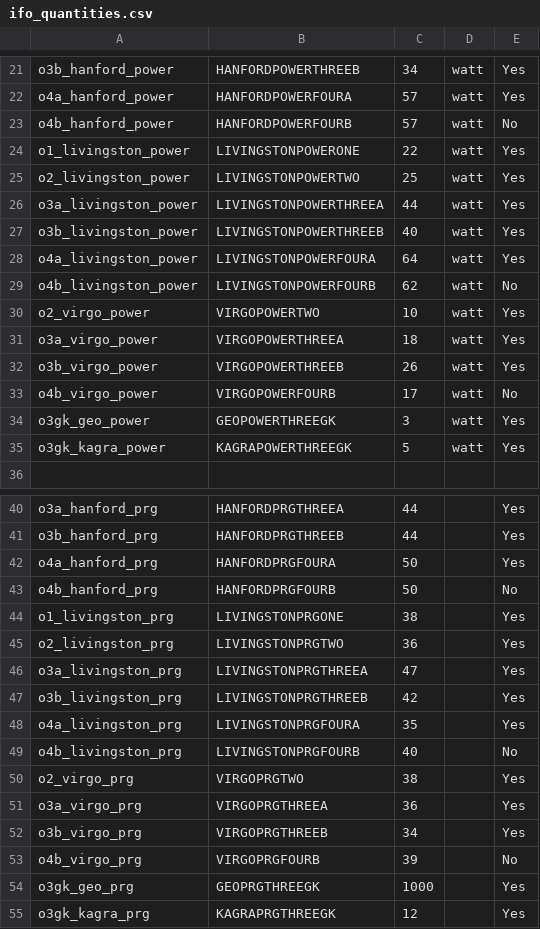
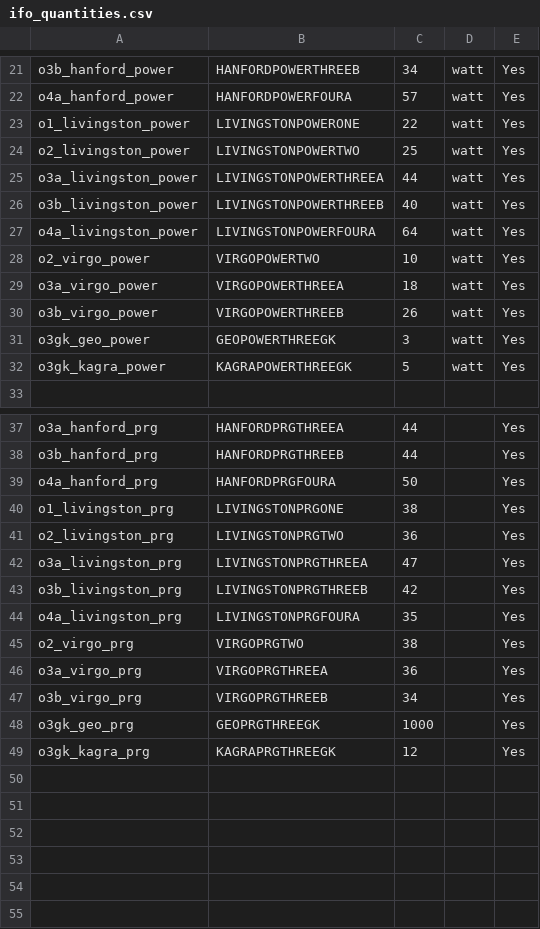
Before and after one commit to jack-heinzel/phd-thesis, a CSV file: thesis/chapter_7/gwtc-common-files/data/ifo_quantities.csv, drawn as a sheet; only a part is shown, gaps mark what is left out.

```diff
--- a/thesis/chapter_7/gwtc-common-files/data/ifo_quantities.csv
+++ b/thesis/chapter_7/gwtc-common-files/data/ifo_quantities.csv
@@ -22,3 +22,2 @@ o3b_hanford_power, HANFORDPOWERTHREEB, 34, watt, Yes
 o4a_hanford_power, HANFORDPOWERFOURA, 57, watt, Yes
-o4b_hanford_power, HANFORDPOWERFOURB, 57, watt, No
 o1_livingston_power, LIVINGSTONPOWERONE, 22, watt, Yes
@@ -28,3 +27,2 @@ o3b_livingston_power, LIVINGSTONPOWERTHREEB, 40, watt, Yes
 o4a_livingston_power, LIVINGSTONPOWERFOURA, 64, watt, Yes
-o4b_livingston_power, LIVINGSTONPOWERFOURB, 62, watt, No
 o2_virgo_power, VIRGOPOWERTWO, 10, watt, Yes
@@ -32,3 +30,2 @@ o3a_virgo_power, VIRGOPOWERTHREEA, 18, watt, Yes
 o3b_virgo_power, VIRGOPOWERTHREEB, 26, watt, Yes
-o4b_virgo_power, VIRGOPOWERFOURB, 17, watt, No
 o3gk_geo_power, GEOPOWERTHREEGK, 3, watt, Yes
@@ -42,3 +39,2 @@ o3b_hanford_prg, HANFORDPRGTHREEB, 44,,  Yes
 o4a_hanford_prg, HANFORDPRGFOURA, 50,,  Yes
-o4b_hanford_prg, HANFORDPRGFOURB, 50,,  No
 o1_livingston_prg, LIVINGSTONPRGONE, 38,,  Yes
@@ -48,3 +44,2 @@ o3b_livingston_prg, LIVINGSTONPRGTHREEB, 42,,  Yes
 o4a_livingston_prg, LIVINGSTONPRGFOURA, 35,,  Yes
-o4b_livingston_prg, LIVINGSTONPRGFOURB, 40,,  No
 o2_virgo_prg, VIRGOPRGTWO, 38,,  Yes
@@ -52,3 +47,2 @@ o3a_virgo_prg, VIRGOPRGTHREEA, 36,,  Yes
 o3b_virgo_prg, VIRGOPRGTHREEB, 34,,  Yes
-o4b_virgo_prg, VIRGOPRGFOURB, 39,,  No
 o3gk_geo_prg, GEOPRGTHREEGK, 1000, , Yes
```
Also changed, not shown: thesis/chapter_7/gwtc-common-files/data/datetimes.csv, thesis/chapter_7/gwtc-common-files/data/dutycycle_quantities.csv, 22 other files.
